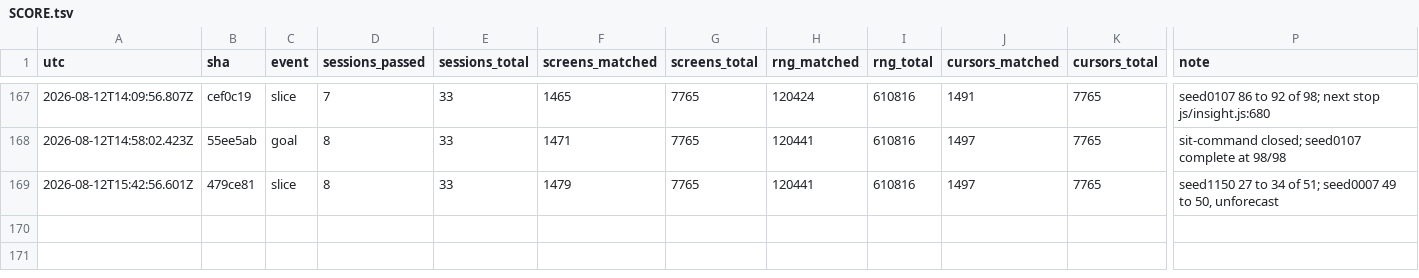
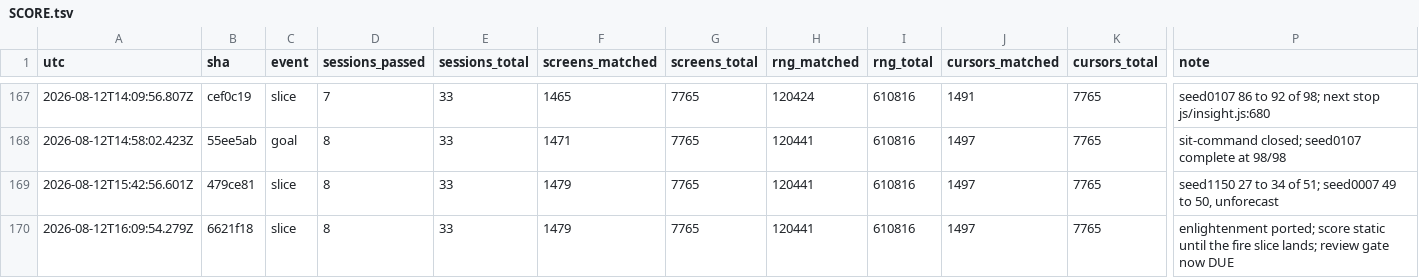
Before and after one commit to vtjeng/teleport-contest, a TSV file: SCORE.tsv, drawn as a sheet; only a part is shown, gaps mark what is left out; rows hold the shown columns only; the diff names each change by its address in the sheet, - before the commit and + after, or states it on an @@ line.

```diff
--- a/SCORE.tsv
+++ b/SCORE.tsv
+row 170: 2026-08-12T16:09:54.279Z | 6621f18 | slice | 8 | 33 | 1479 | 7765 | 120441 | 610816 | 1497 | 7765 | enlightenment ported; score static until the fire slice lands; review gate now DUE
```
Also changed, not shown: 1 other file.
